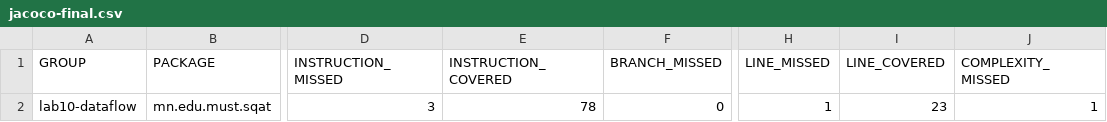
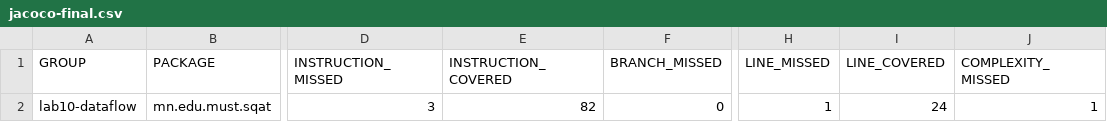
Before and after one commit to B232270026/F.CSA313, a CSV file: lab10-dataflow/results/jacoco-final.csv, drawn as a sheet; only a part is shown, gaps mark what is left out; the diff names each change by its address in the sheet, - before the commit and + after, or states it on an @@ line.

Commit message:
Add final verification results and JaCoCo report(Part C)

```diff
--- a/lab10-dataflow/results/jacoco-final.csv
+++ b/lab10-dataflow/results/jacoco-final.csv
-E2 (INSTRUCTION_COVERED): 78
+E2 (INSTRUCTION_COVERED): 82
-I2 (LINE_COVERED): 23
+I2 (LINE_COVERED): 24
```
Also changed, not shown: 1 other file.
